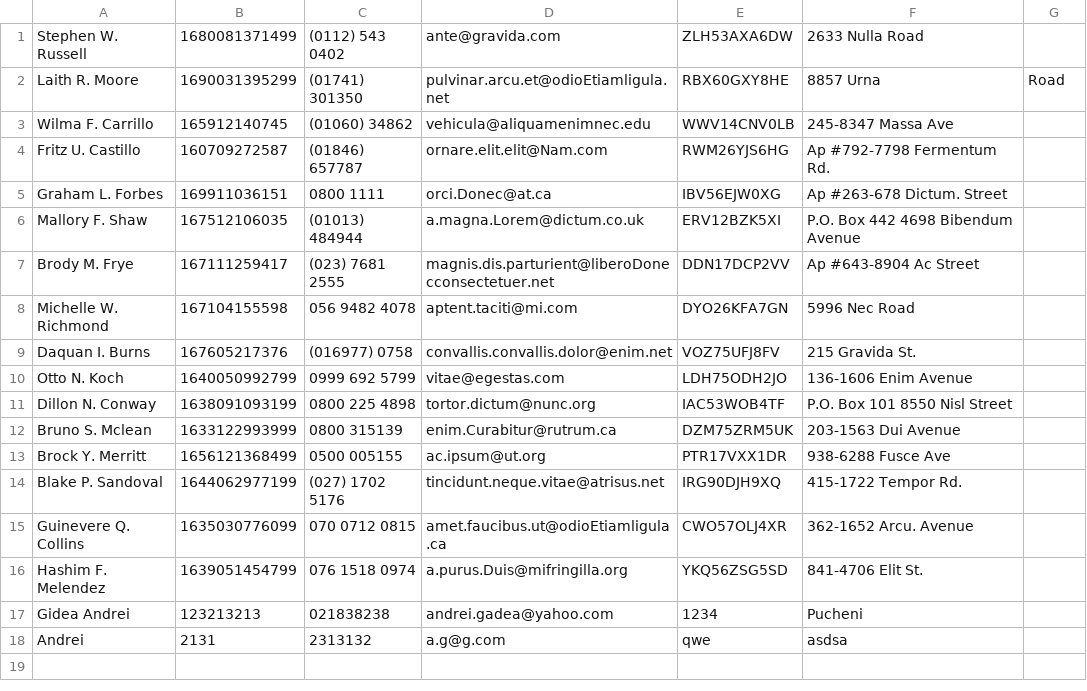
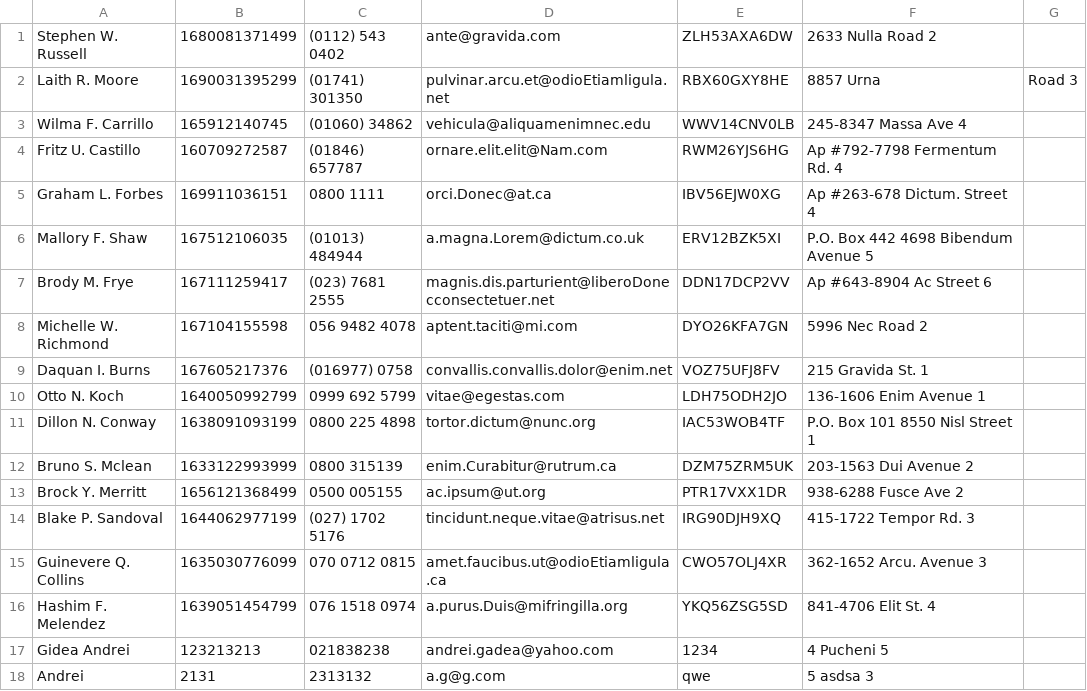
Before and after one commit to andreiG98/SupplementsShop, a CSV file: out/production/SupplementsShop/shop/configuration/customer-file.csv, drawn as a sheet.

```diff
--- a/out/production/SupplementsShop/shop/configuration/customer-file.csv
+++ b/out/production/SupplementsShop/shop/configuration/customer-file.csv
@@ -1,18 +1,18 @@
-Stephen W. Russell, 1680081371499, (0112) 543 0402, ante@gravida.com, ZLH53AXA6DW, 2633 Nulla Road
-Laith R. Moore, 1690031395299, (01741) 301350, pulvinar.arcu.et@odioEtiamligula.net, RBX60GXY8HE, 8857 Urna,  Road
-Wilma F. Carrillo,  165912140745 , (01060) 34862, vehicula@aliquamenimnec.edu, WWV14CNV0LB, 245-8347 Massa Ave
-Fritz U. Castillo,  160709272587 , (01846) 657787, ornare.elit.elit@Nam.com, RWM26YJS6HG, Ap #792-7798 Fermentum Rd.
-Graham L. Forbes,  169911036151 , 0800 1111, orci.Donec@at.ca, IBV56EJW0XG, Ap #263-678 Dictum. Street
-Mallory F. Shaw,  167512106035 , (01013) 484944, a.magna.Lorem@dictum.co.uk, ERV12BZK5XI,  P.O. Box 442 4698 Bibendum Avenue
-Brody M. Frye,  167111259417 , (023) 7681 2555, magnis.dis.parturient@liberoDonecconsectetuer.net, DDN17DCP2VV, Ap #643-8904 Ac Street
-Michelle W. Richmond,  167104155598 , 056 9482 4078, aptent.taciti@mi.com, DYO26KFA7GN,  5996 Nec Road
-Daquan I. Burns,  167605217376 , (016977) 0758, convallis.convallis.dolor@enim.net, VOZ75UFJ8FV, 215 Gravida St.
-Otto N. Koch, 1640050992799, 0999 692 5799, vitae@egestas.com, LDH75ODH2JO, 136-1606 Enim Avenue
-Dillon N. Conway, 1638091093199, 0800 225 4898, tortor.dictum@nunc.org, IAC53WOB4TF, P.O. Box 101 8550 Nisl Street
-Bruno S. Mclean, 1633122993999, 0800 315139, enim.Curabitur@rutrum.ca, DZM75ZRM5UK, 203-1563 Dui Avenue
-Brock Y. Merritt, 1656121368499, 0500 005155, ac.ipsum@ut.org, PTR17VXX1DR, 938-6288 Fusce Ave
-Blake P. Sandoval, 1644062977199, (027) 1702 5176, tincidunt.neque.vitae@atrisus.net, IRG90DJH9XQ, 415-1722 Tempor Rd.
-Guinevere Q. Collins, 1635030776099, 070 0712 0815, amet.faucibus.ut@odioEtiamligula.ca, CWO57OLJ4XR, 362-1652 Arcu. Avenue
-Hashim F. Melendez, 1639051454799, 076 1518 0974, a.purus.Duis@mifringilla.org, YKQ56ZSG5SD, 841-4706 Elit St.
-Gidea Andrei, 123213213, 021838238, andrei.gadea@yahoo.com, 1234, Pucheni
-Andrei, 2131, 2313132, a.g@g.com, qwe, asdsa
+Stephen W. Russell, 1680081371499, (0112) 543 0402, ante@gravida.com, ZLH53AXA6DW, 2633 Nulla Road 2
+Laith R. Moore, 1690031395299, (01741) 301350, pulvinar.arcu.et@odioEtiamligula.net, RBX60GXY8HE, 8857 Urna,  Road 3
+Wilma F. Carrillo,  165912140745 , (01060) 34862, vehicula@aliquamenimnec.edu, WWV14CNV0LB, 245-8347 Massa Ave 4
+Fritz U. Castillo,  160709272587 , (01846) 657787, ornare.elit.elit@Nam.com, RWM26YJS6HG, Ap #792-7798 Fermentum Rd. 4
+Graham L. Forbes,  169911036151 , 0800 1111, orci.Donec@at.ca, IBV56EJW0XG, Ap #263-678 Dictum. Street 4
+Mallory F. Shaw,  167512106035 , (01013) 484944, a.magna.Lorem@dictum.co.uk, ERV12BZK5XI,  P.O. Box 442 4698 Bibendum Avenue 5
+Brody M. Frye,  167111259417 , (023) 7681 2555, magnis.dis.parturient@liberoDonecconsectetuer.net, DDN17DCP2VV, Ap #643-8904 Ac Street 6
+Michelle W. Richmond,  167104155598 , 056 9482 4078, aptent.taciti@mi.com, DYO26KFA7GN,  5996 Nec Road 2
+Daquan I. Burns,  167605217376 , (016977) 0758, convallis.convallis.dolor@enim.net, VOZ75UFJ8FV, 215 Gravida St. 1
+Otto N. Koch, 1640050992799, 0999 692 5799, vitae@egestas.com, LDH75ODH2JO, 136-1606 Enim Avenue 1
+Dillon N. Conway, 1638091093199, 0800 225 4898, tortor.dictum@nunc.org, IAC53WOB4TF, P.O. Box 101 8550 Nisl Street 1
+Bruno S. Mclean, 1633122993999, 0800 315139, enim.Curabitur@rutrum.ca, DZM75ZRM5UK, 203-1563 Dui Avenue 2
+Brock Y. Merritt, 1656121368499, 0500 005155, ac.ipsum@ut.org, PTR17VXX1DR, 938-6288 Fusce Ave 2
+Blake P. Sandoval, 1644062977199, (027) 1702 5176, tincidunt.neque.vitae@atrisus.net, IRG90DJH9XQ, 415-1722 Tempor Rd. 3
+Guinevere Q. Collins, 1635030776099, 070 0712 0815, amet.faucibus.ut@odioEtiamligula.ca, CWO57OLJ4XR, 362-1652 Arcu. Avenue 3
+Hashim F. Melendez, 1639051454799, 076 1518 0974, a.purus.Duis@mifringilla.org, YKQ56ZSG5SD, 841-4706 Elit St. 4
+Gidea Andrei, 123213213, 021838238, andrei.gadea@yahoo.com, 1234, 4 Pucheni 5
+Andrei, 2131, 2313132, a.g@g.com, qwe, 5 asdsa 3
```
Also changed, not shown: src/shop/configuration/customer-file.csv, 29 other files.
